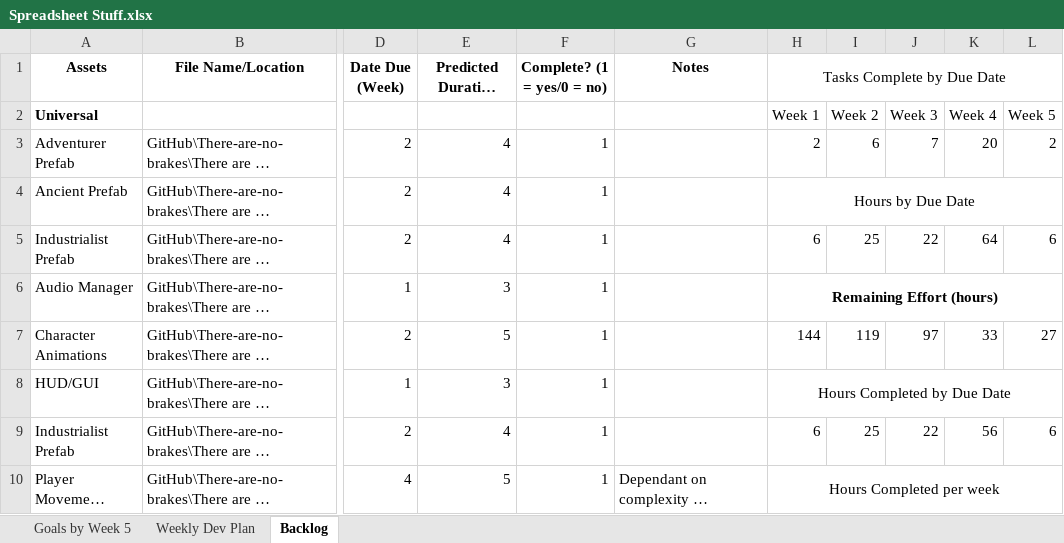
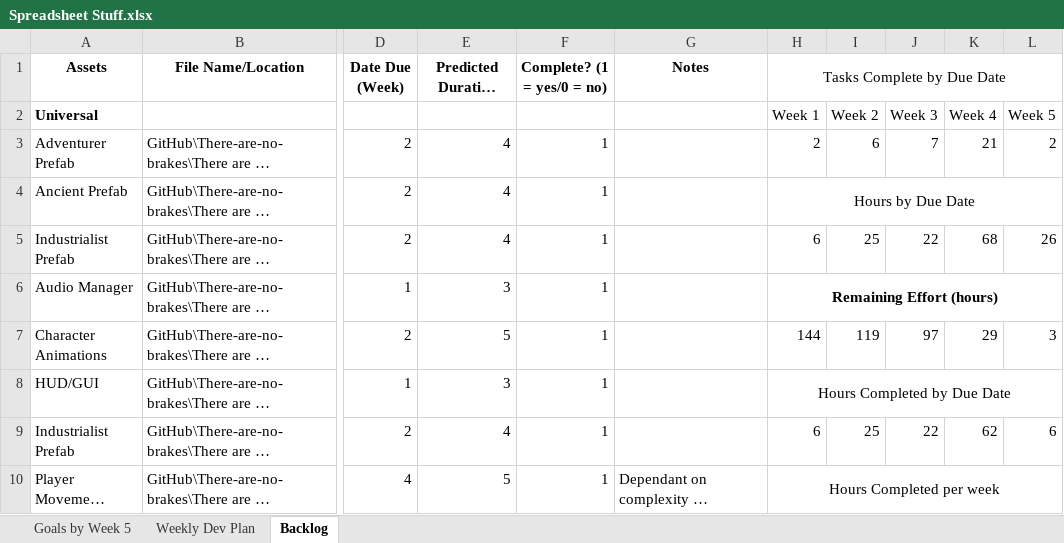
Before and after one commit to thommoboy/There-are-no-brakes, an Excel workbook: Admin Stuff/Spreadsheet Stuff.xlsx, sheet Backlog, drawn as a sheet; only a part is shown, gaps mark what is left out; long unchanged cells end in …; values as stored, in another font and other column widths than the file's, no borders; charts and pictures and conditional formats not drawn; the diff covers the shown part only; the diff names each change by its address in the sheet, - before the commit and + after, or states it on an @@ line.

```diff
--- a/Admin Stuff/Spreadsheet Stuff.xlsx (sheet Backlog)
+++ b/Admin Stuff/Spreadsheet Stuff.xlsx (sheet Backlog)
-K3: 20
+K3: 21
-K5: 64
+K5: 68
-L5: 6
+L5: 26
-K7: 33
+K7: 29
-L7: 27
+L7: 3
-K9: 56
+K9: 62
```
Also changed, not shown: 3 added rows and 15 edited cells elsewhere in this sheet, formulas that keep their value, charts or pictures, 57 other files.
